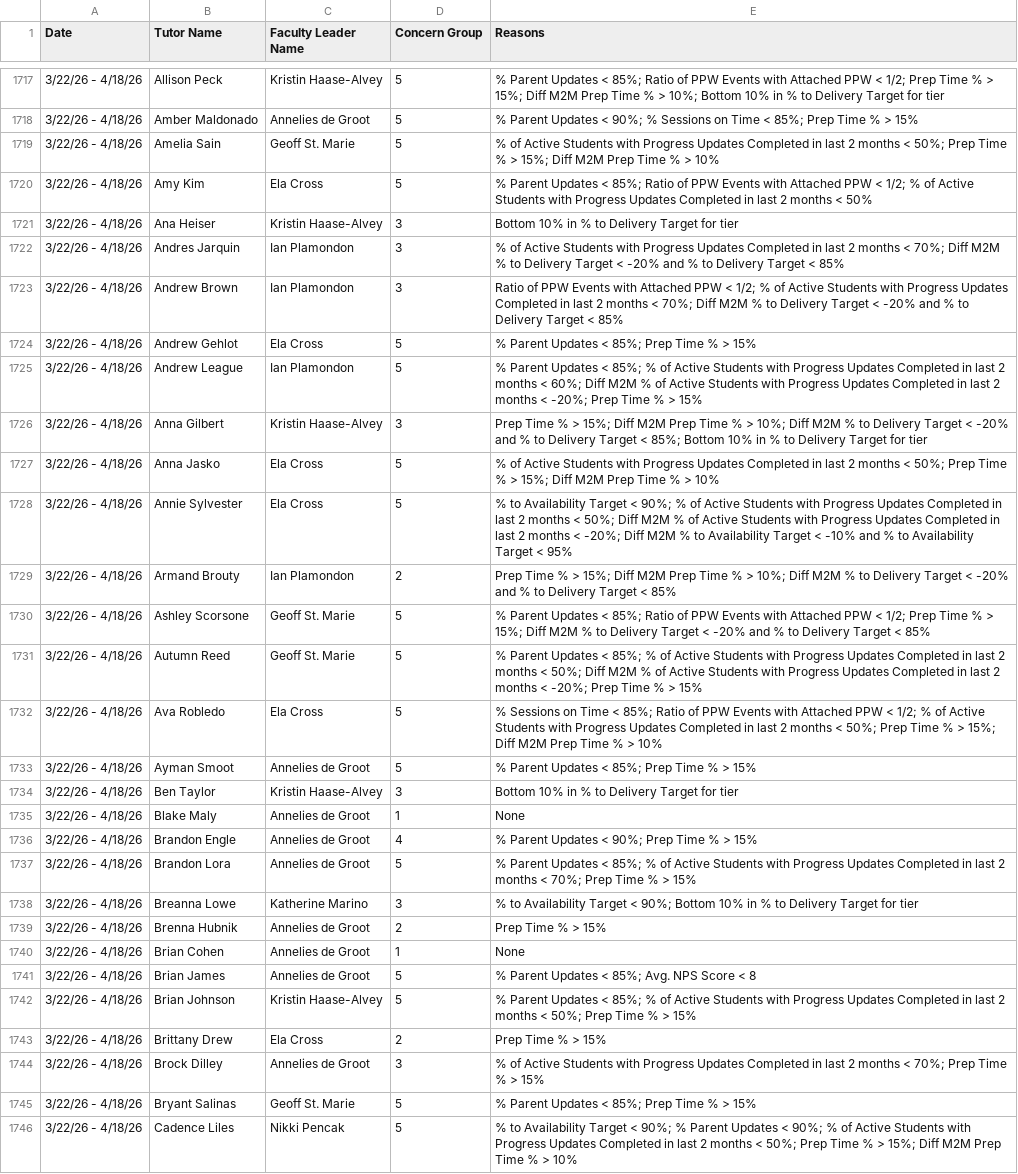
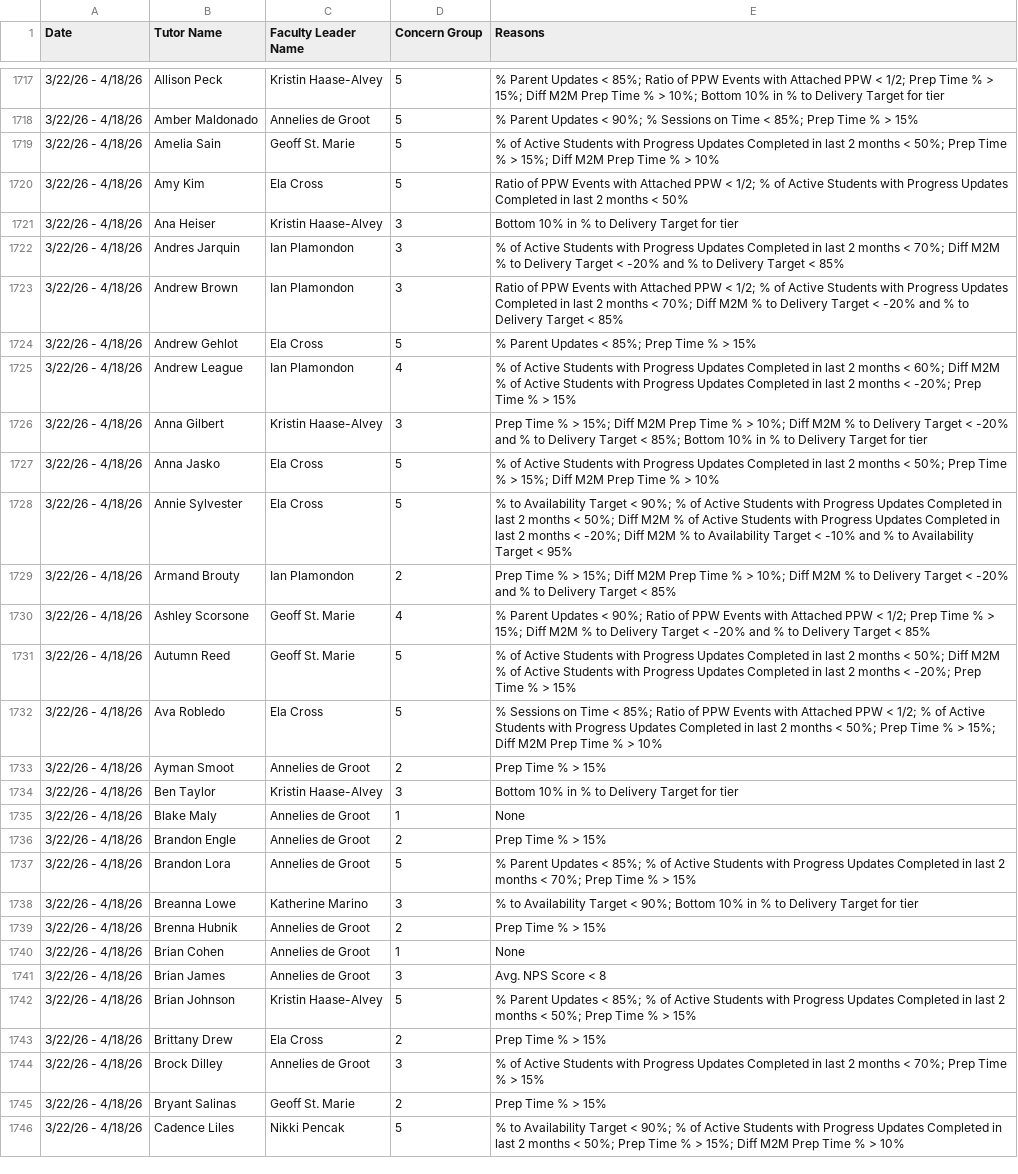
Before and after one commit to tharr950/FLDashboards, a CSV file: Tutor_Concerns.csv, drawn as a sheet; only a part is shown, gaps mark what is left out; the diff covers the shown part only.

Commit message:
data: update December_Annual_Reviews.xlsx and Tutor_Concerns.csv

```diff
--- a/Tutor_Concerns.csv
+++ b/Tutor_Concerns.csv
@@ -1719,3 +1719,3 @@
 3/22/26 - 4/18/26,Amelia Sain,Geoff St. Marie,5,% of Active Students with Progress Updates Completed in last 2 months < 50%; Prep Time % > 15%; Diff M2M Prep Time % > 10%
-3/22/26 - 4/18/26,Amy Kim,Ela Cross,5,% Parent Updates < 85%; Ratio of PPW Events with Attached PPW < 1/2; % of Active Students with Progress Updates Completed in last 2 months < 50%
+3/22/26 - 4/18/26,Amy Kim,Ela Cross,5,Ratio of PPW Events with Attached PPW < 1/2; % of Active Students with Progress Updates Completed in last 2 months < 50%
 3/22/26 - 4/18/26,Ana Heiser,Kristin Haase-Alvey,3,Bottom 10% in % to Delivery Target for tier
@@ -1724,3 +1724,3 @@
 3/22/26 - 4/18/26,Andrew Gehlot,Ela Cross,5,% Parent Updates < 85%; Prep Time % > 15%
-3/22/26 - 4/18/26,Andrew League,Ian Plamondon,5,% Parent Updates < 85%; % of Active Students with Progress Updates Completed in last 2 months < 60%; Diff M2M % of Active Students with Progress Updates Completed in last 2 months < -20%; Prep Time % > 15%
+3/22/26 - 4/18/26,Andrew League,Ian Plamondon,4,% of Active Students with Progress Updates Completed in last 2 months < 60%; Diff M2M % of Active Students with Progress Updates Completed in last 2 months < -20%; Prep Time % > 15%
 3/22/26 - 4/18/26,Anna Gilbert,Kristin Haase-Alvey,3,Prep Time % > 15%; Diff M2M Prep Time % > 10%; Diff M2M % to Delivery Target < -20% and % to Delivery Target < 85%; Bottom 10% in % to Delivery Target for tier
@@ -1729,9 +1729,9 @@
 3/22/26 - 4/18/26,Armand Brouty,Ian Plamondon,2,Prep Time % > 15%; Diff M2M Prep Time % > 10%; Diff M2M % to Delivery Target < -20% and % to Delivery Target < 85%
-3/22/26 - 4/18/26,Ashley Scorsone,Geoff St. Marie,5,% Parent Updates < 85%; Ratio of PPW Events with Attached PPW < 1/2; Prep Time % > 15%; Diff M2M % to Delivery Target < -20% and % to Delivery Target < 85%
-3/22/26 - 4/18/26,Autumn Reed,Geoff St. Marie,5,% Parent Updates < 85%; % of Active Students with Progress Updates Completed in last 2 months < 50%; Diff M2M % of Active Students with Progress Updates Completed in last 2 months < -20%; Prep Time % > 15%
+3/22/26 - 4/18/26,Ashley Scorsone,Geoff St. Marie,4,% Parent Updates < 90%; Ratio of PPW Events with Attached PPW < 1/2; Prep Time % > 15%; Diff M2M % to Delivery Target < -20% and % to Delivery Target < 85%
+3/22/26 - 4/18/26,Autumn Reed,Geoff St. Marie,5,% of Active Students with Progress Updates Completed in last 2 months < 50%; Diff M2M % of Active Students with Progress Updates Completed in last 2 months < -20%; Prep Time % > 15%
 3/22/26 - 4/18/26,Ava Robledo,Ela Cross,5,% Sessions on Time < 85%; Ratio of PPW Events with Attached PPW < 1/2; % of Active Students with Progress Updates Completed in last 2 months < 50%; Prep Time % > 15%; Diff M2M Prep Time % > 10%
-3/22/26 - 4/18/26,Ayman Smoot,Annelies de Groot,5,% Parent Updates < 85%; Prep Time % > 15%
+3/22/26 - 4/18/26,Ayman Smoot,Annelies de Groot,2,Prep Time % > 15%
 3/22/26 - 4/18/26,Ben Taylor,Kristin Haase-Alvey,3,Bottom 10% in % to Delivery Target for tier
 3/22/26 - 4/18/26,Blake Maly,Annelies de Groot,1,None
-3/22/26 - 4/18/26,Brandon Engle,Annelies de Groot,4,% Parent Updates < 90%; Prep Time % > 15%
+3/22/26 - 4/18/26,Brandon Engle,Annelies de Groot,2,Prep Time % > 15%
 3/22/26 - 4/18/26,Brandon Lora,Annelies de Groot,5,% Parent Updates < 85%; % of Active Students with Progress Updates Completed in last 2 months < 70%; Prep Time % > 15%
@@ -1740,3 +1740,3 @@
 3/22/26 - 4/18/26,Brian Cohen,Annelies de Groot,1,None
-3/22/26 - 4/18/26,Brian James,Annelies de Groot,5,% Parent Updates < 85%; Avg. NPS Score < 8
+3/22/26 - 4/18/26,Brian James,Annelies de Groot,3,Avg. NPS Score < 8
 3/22/26 - 4/18/26,Brian Johnson,Kristin Haase-Alvey,5,% Parent Updates < 85%; % of Active Students with Progress Updates Completed in last 2 months < 50%; Prep Time % > 15%
@@ -1744,3 +1744,3 @@
 3/22/26 - 4/18/26,Brock Dilley,Annelies de Groot,3,% of Active Students with Progress Updates Completed in last 2 months < 70%; Prep Time % > 15%
-3/22/26 - 4/18/26,Bryant Salinas,Geoff St. Marie,5,% Parent Updates < 85%; Prep Time % > 15%
-3/22/26 - 4/18/26,Cadence Liles,Nikki Pencak,5,% to Availability Target < 90%; % Parent Updates < 90%; % of Active Students with Progress Updates Completed in last 2 months < 50%; Prep Time % > 15%; Diff M2M Prep Time % > 10%
+3/22/26 - 4/18/26,Bryant Salinas,Geoff St. Marie,2,Prep Time % > 15%
+3/22/26 - 4/18/26,Cadence Liles,Nikki Pencak,5,% to Availability Target < 90%; % of Active Students with Progress Updates Completed in last 2 months < 50%; Prep Time % > 15%; Diff M2M Prep Time % > 10%
```
Also changed, not shown: 157 edited cells elsewhere in this file, 1 other file.
